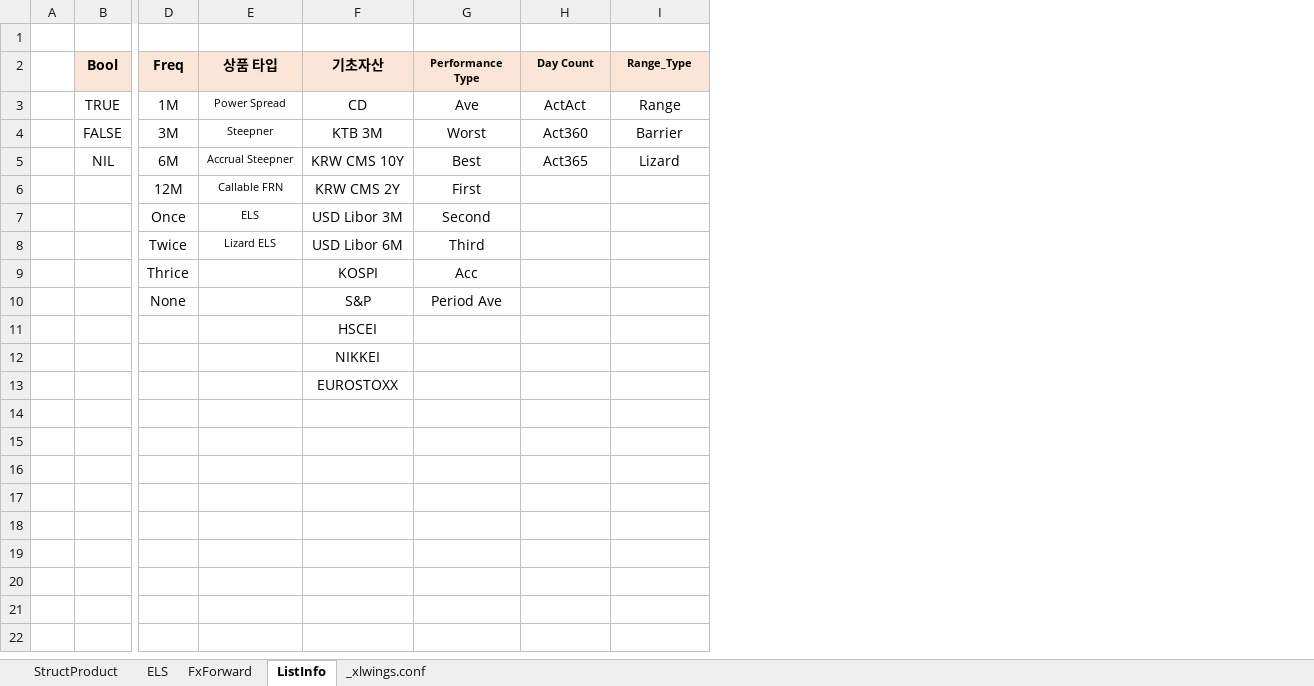
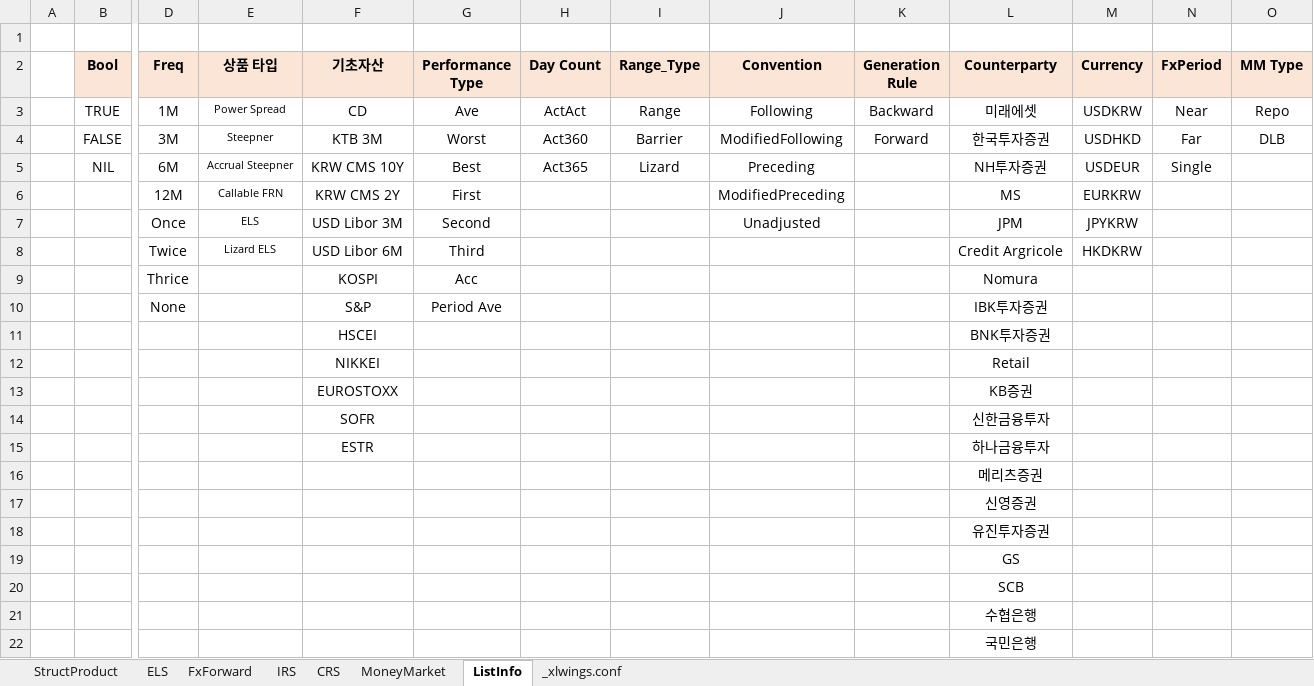
Before and after one commit to JunbeomL22/Booking, an Excel workbook: BookFile.xlsm, sheet ListInfo, drawn as a sheet; only a part is shown, gaps mark what is left out; values as stored, in another font and other column widths than the file's, no borders; rows hold the shown columns only; the diff names each change by its address in the sheet, - before the commit and + after, or states it on an @@ line.

```diff
--- a/BookFile.xlsm (sheet ListInfo)
+++ b/BookFile.xlsm (sheet ListInfo)
+sheet tab: IRS
+sheet tab: CRS
+sheet tab: MoneyMarket
+column J (Convention), rows 3-7: Following | ModifiedFollowing | Preceding | ModifiedPreceding | Unadjusted
+column K (Generation Rule), rows 3-4: Backward | Forward
+column L (Counterparty), rows 3-13: 미래에셋 | 한국투자증권 | NH투자증권 | MS | JPM | Credit Argricole | Nomura | IBK투자증권 | BNK투자증권 | Retail | KB증권
+column M (Currency), rows 3-8: USDKRW | USDHKD | USDEUR | EURKRW | JPYKRW | HKDKRW
+column N (FxPeriod), rows 3-5: Near | Far | Single
+column O (MM Type), rows 3-4: Repo | DLB
@@ G2:I2 text size: larger @@
+row 14:  |  |  |  | SOFR |  |  |  |  |  | 신한금융투자
+row 15:  |  |  |  | ESTR |  |  |  |  |  | 하나금융투자
+row 16:  |  |  |  |  |  |  |  |  |  | 메리츠증권
+row 17:  |  |  |  |  |  |  |  |  |  | 신영증권
+row 18:  |  |  |  |  |  |  |  |  |  | 유진투자증권
+row 19:  |  |  |  |  |  |  |  |  |  | GS
+row 20:  |  |  |  |  |  |  |  |  |  | SCB
+row 21:  |  |  |  |  |  |  |  |  |  | 수협은행
+row 22:  |  |  |  |  |  |  |  |  |  | 국민은행
```
Also changed, not shown: sheet StructProduct, sheet FxForward, charts or pictures, 2 other files.
